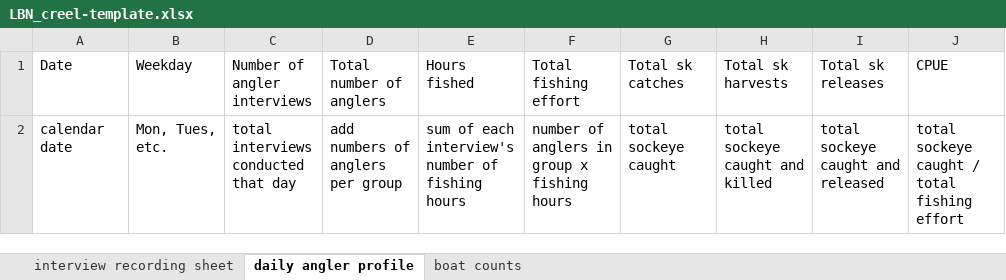
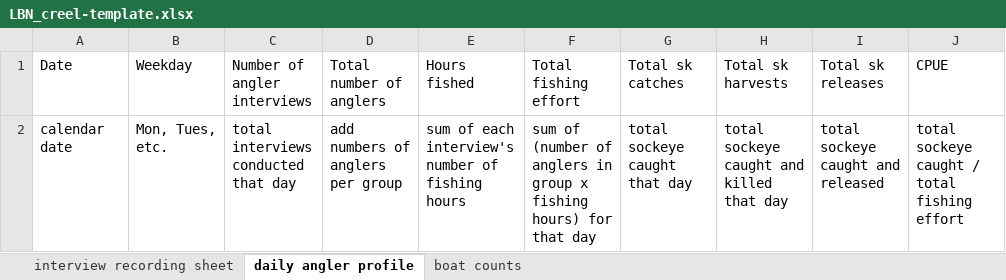
Before and after one commit to Coastland-Research/lbn-sockeye-creel, an Excel workbook: data/LBN_creel-template.xlsx, sheet daily angler profile, drawn as a sheet; only a part is shown; values as stored, in another font and other column widths than the file's, no borders; table styles not drawn; the diff names each change by its address in the sheet, - before the commit and + after, or states it on an @@ line.

```diff
--- a/data/LBN_creel-template.xlsx (sheet daily angler profile)
+++ b/data/LBN_creel-template.xlsx (sheet daily angler profile)
-F2 (Total fishing effort): number of anglers in group x fishing hours
+F2 (Total fishing effort): sum of (number of anglers in group x fishing hours) for that day
-G2 (Total sk catches): total sockeye caught
+G2 (Total sk catches): total sockeye caught that day
-H2 (Total sk harvests): total sockeye caught and killed
+H2 (Total sk harvests): total sockeye caught and killed that day
```
Also changed, not shown: sheet interview recording sheet, sheet boat counts, data/2023 creel data.xlsx, 4 other files.
